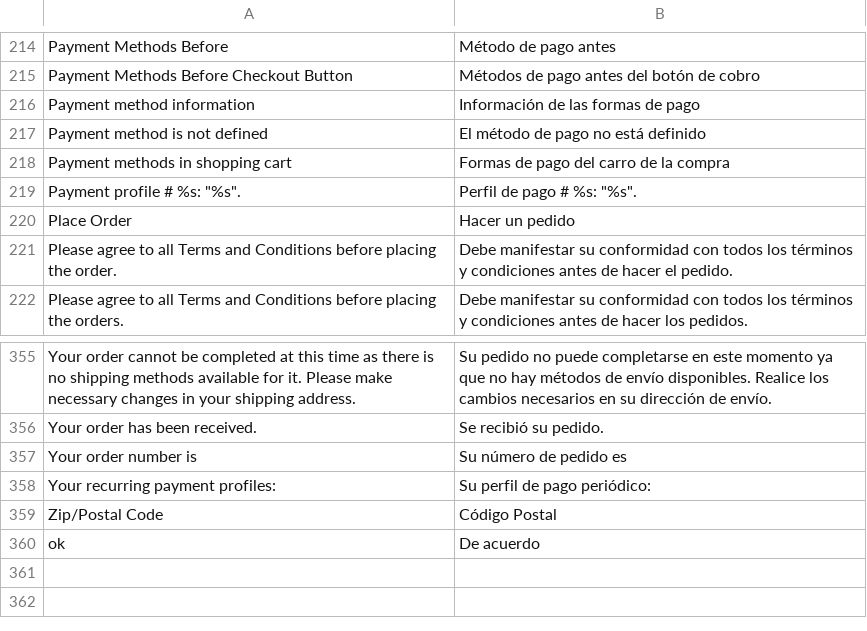
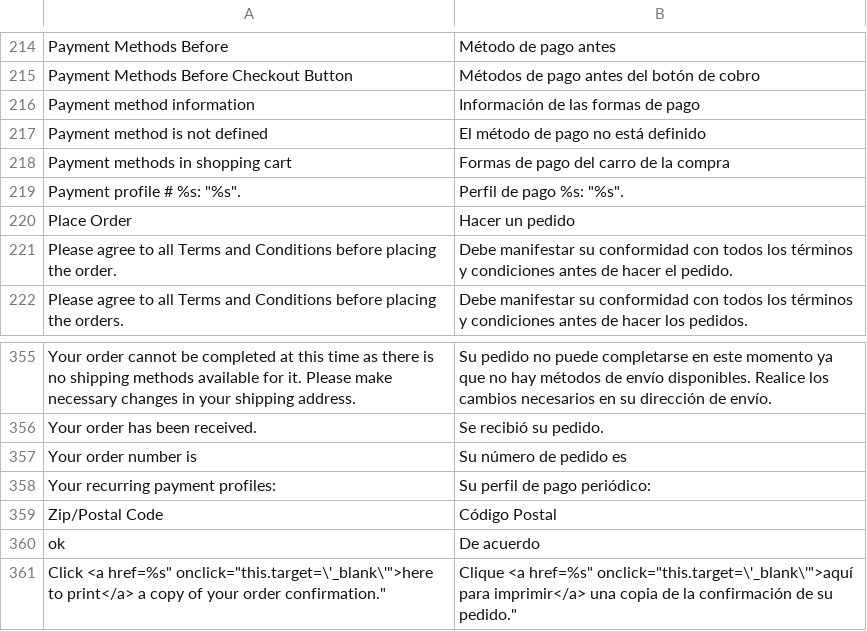
Before and after one commit to losreservas1811/botiga, a CSV file: src/app/locale/es_ES/Mage_Checkout.csv, drawn as a sheet; only a part is shown, gaps mark what is left out.

Commit message:
Added new translations and fixed existing ones for ES_es language

```diff
--- a/src/app/locale/es_ES/Mage_Checkout.csv
+++ b/src/app/locale/es_ES/Mage_Checkout.csv
@@ -218,3 +218,3 @@
 "Payment methods in shopping cart","Formas de pago del carro de la compra"
-"Payment profile # %s: ""%s"".","Perfil de pago # %s: ""%s""."
+"Payment profile # %s: ""%s"".","Perfil de pago %s: ""%s""."
 "Place Order","Hacer un pedido"
@@ -360 +360,2 @@
 "ok","De acuerdo"
+"Click <a href="%s" onclick="this.target=\'_blank\'">here to print</a> a copy of your order confirmation.","Clique <a href="%s" onclick="this.target=\'_blank\'">aquí para imprimir</a> una copia de la confirmación de su pedido."
```
Also changed, not shown: src/app/locale/es_ES/Mage_Customer.csv, src/app/locale/es_ES/Mage_Sales.csv, 4 other files.
